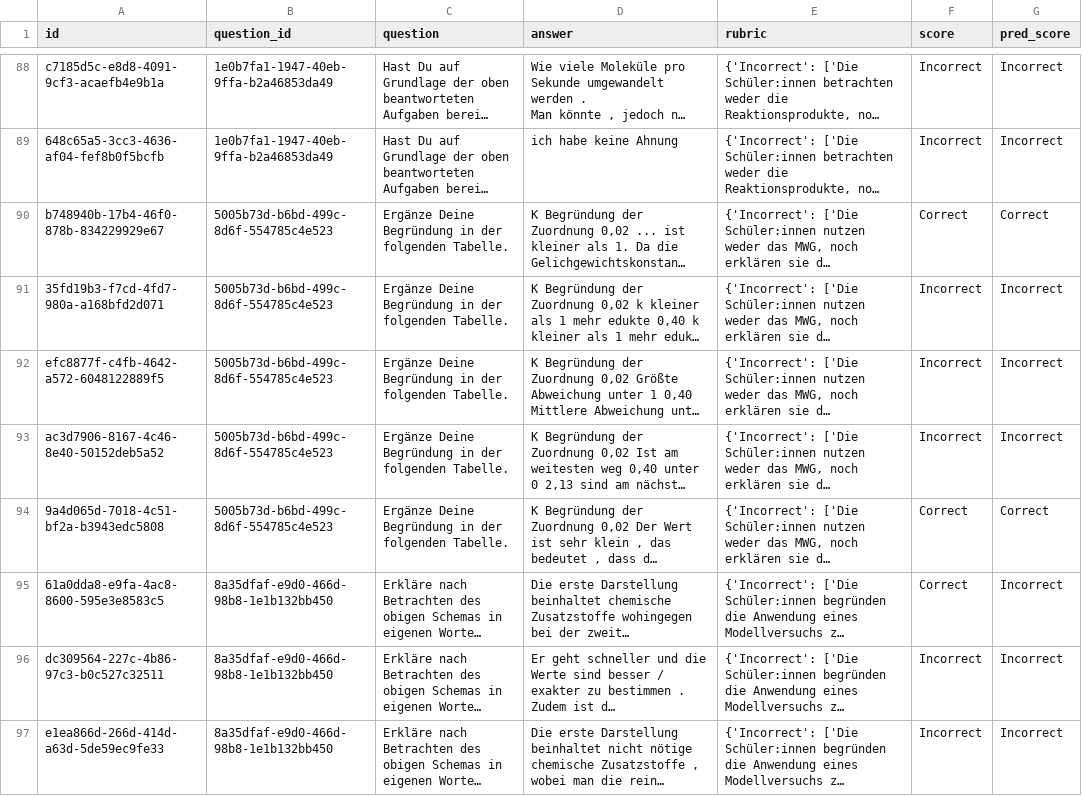
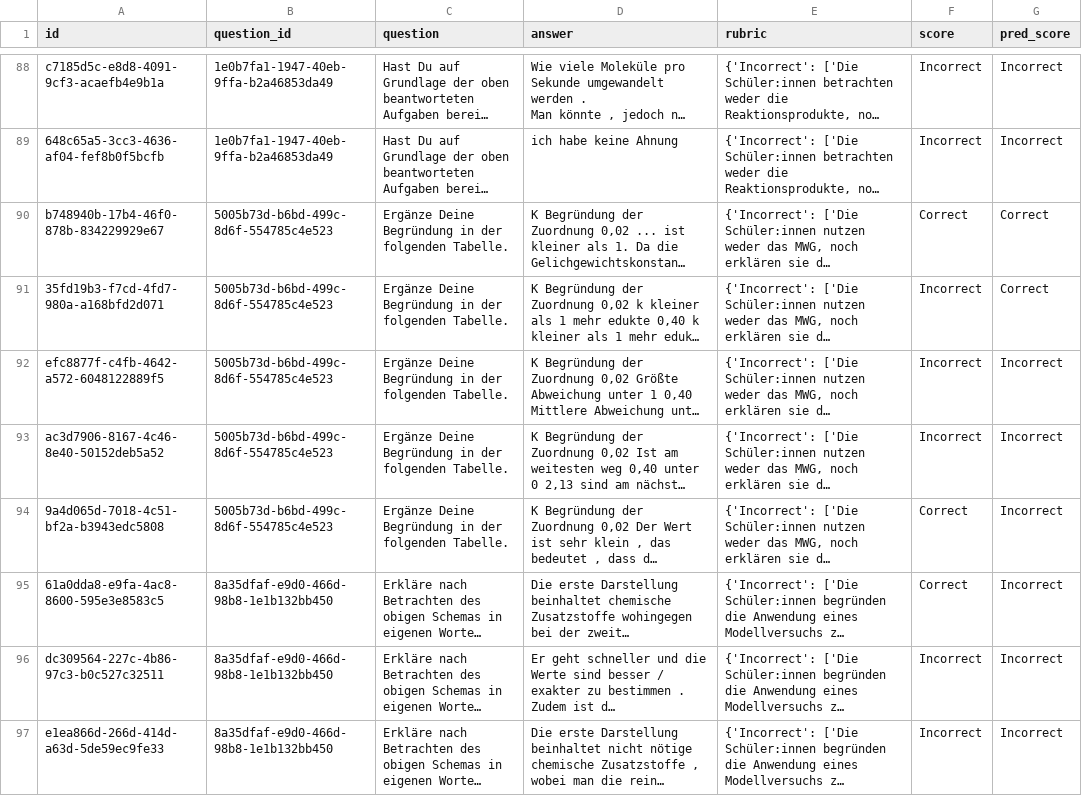
Before and after one commit to ZhexiongLiu/Short-Answer-Scoring, a CSV file: experiments/gpt-4.1_2way_baseline/results.csv, drawn as a sheet; only a part is shown, gaps mark what is left out; long unchanged cells end in …; the diff covers the shown part only; the diff names each change by its address in the sheet, - before the commit and + after, or states it on an @@ line.

```diff
--- a/experiments/gpt-4.1_2way_baseline/results.csv
+++ b/experiments/gpt-4.1_2way_baseline/results.csv
-G91 (pred_score): Incorrect
+G91 (pred_score): Correct
-G94 (pred_score): Correct
+G94 (pred_score): Incorrect
```
Also changed, not shown: 100 edited cells elsewhere in this file, experiments/gpt-5.2_2way_baseline/results.csv, 10 other files.
